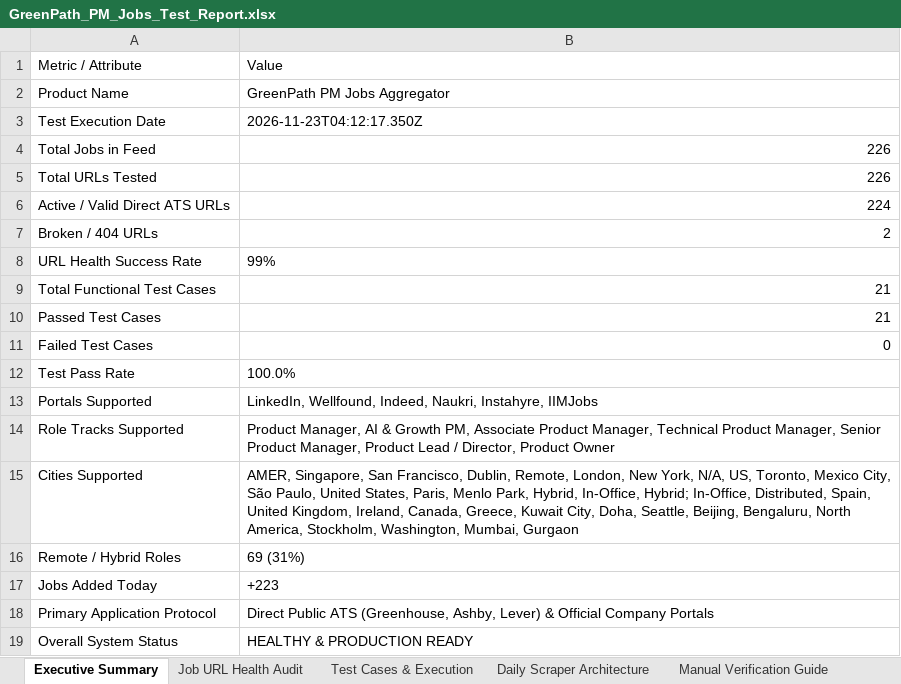
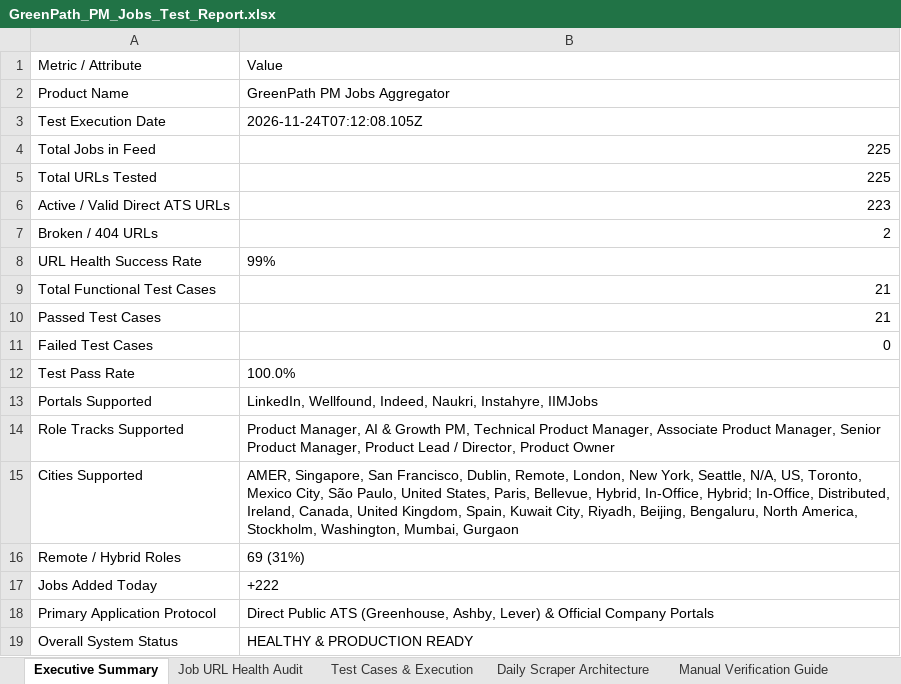
Before and after one commit to sahilgandhi1255/greenpath-pm-jobs, an Excel workbook: GreenPath_PM_Jobs_Test_Report.xlsx, sheet Executive Summary, drawn as a sheet; values as stored, in another font and other column widths than the file's, no borders; the diff names each change by its address in the sheet, - before the commit and + after, or states it on an @@ line.

```diff
--- a/GreenPath_PM_Jobs_Test_Report.xlsx (sheet Executive Summary)
+++ b/GreenPath_PM_Jobs_Test_Report.xlsx (sheet Executive Summary)
-B3: 2026-11-23T04:12:17.350Z
+B3: 2026-11-24T07:12:08.105Z
-B4:B5: 226
+B4:B5: 225
-B6: 224
+B6: 223
-B14: …Growth PM, Associate Product Manager, Technical Product Manager,…
+B14: …Growth PM, Technical Product Manager, Associate Product Manager,…
-B15: …New York, N/A, US, Toronto, Mexico City, São Paulo, United States, Paris, Menlo Park, Hybrid, In-Office, Hybrid; In-Office, Distributed, Spain, United Kingdom, Ireland, Canada, Greece, Kuwait City, Doha, Seattle, Beijing, Bengaluru,…
+B15: …New York, Seattle, N/A, US, Toronto, Mexico City, São Paulo, United States, Paris, Bellevue, Hybrid, In-Office, Hybrid; In-Office, Distributed, Ireland, Canada, United Kingdom, Spain, Kuwait City, Riyadh, Beijing, Bengaluru,…
-B17: +223
+B17: +222
```
Also changed, not shown: sheet Job URL Health Audit, sheet Test Cases & Execution, sheet Manual Verification Guide, 2 other files.
